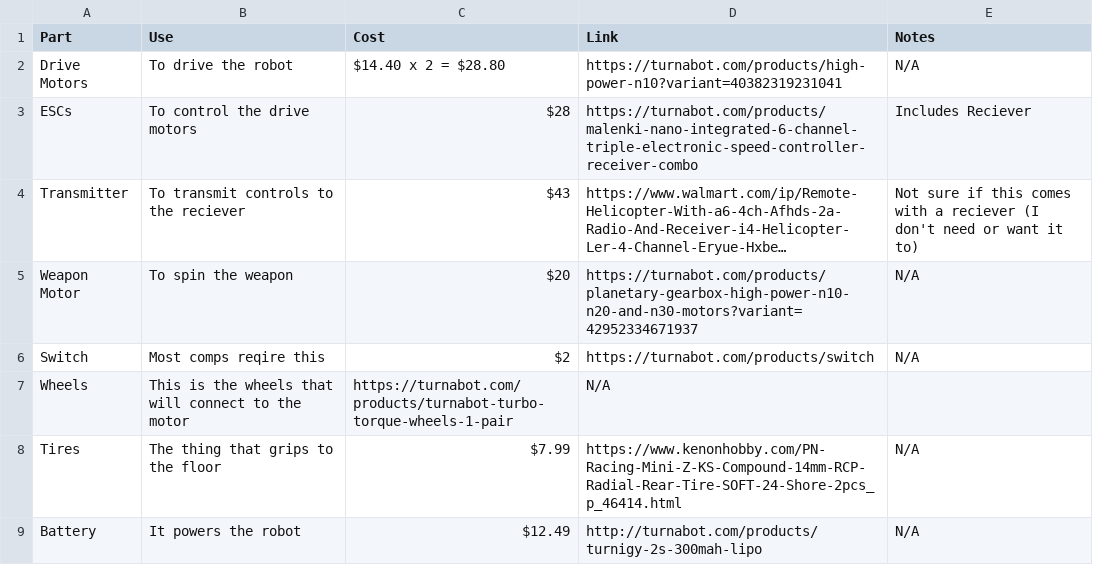
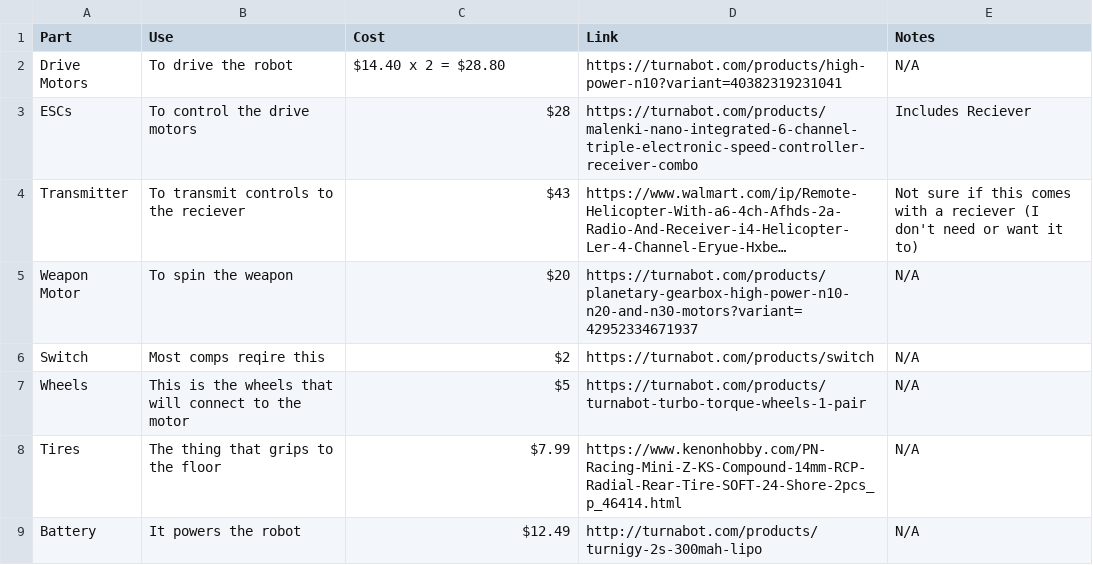
Before and after one commit to Eobam/Fairy-Weight-Horizontal-Spinner, a CSV file: BOM.csv, drawn as a sheet; long unchanged cells end in ….

Commit message:
Update BOM.csv

```diff
--- a/BOM.csv
+++ b/BOM.csv
@@ -6,3 +6,3 @@ Weapon Motor, To spin the weapon, $20, https://turnabot.com/products/planetary-g
 Switch, Most comps reqire this, $2, https://turnabot.com/products/switch, N/A
-Wheels, This is the wheels that will connect to the motor, https://turnabot.com/products/turnabot-turbo-torque-wheels-1-pair, N/A
+Wheels, This is the wheels that will connect to the motor, $5, https://turnabot.com/products/turnabot-turbo-torque-wheels-1-pair, N/A
 Tires, The thing that grips to the floor, $7.99, https://www.kenonhobby.com/PN-Racing-Mini-Z-KS-Compound-14mm-RCP-Radial-Rear-Tire-SOFT-24-Shore-2pcs_p_46414.html, N/A
```
